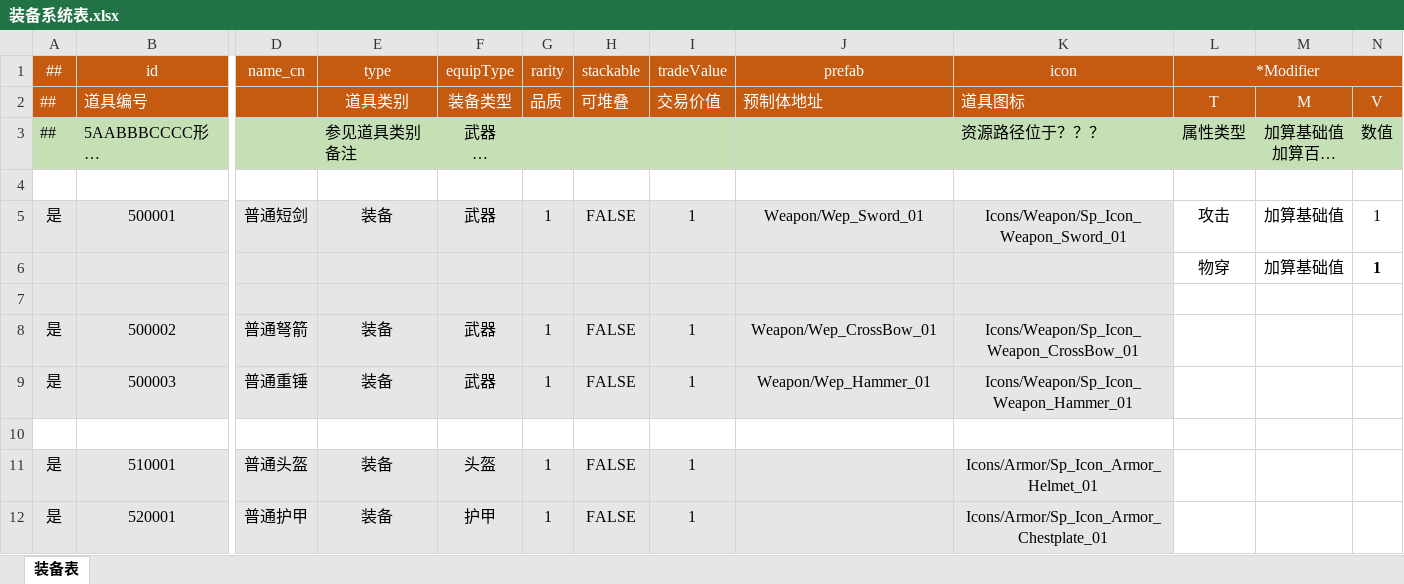
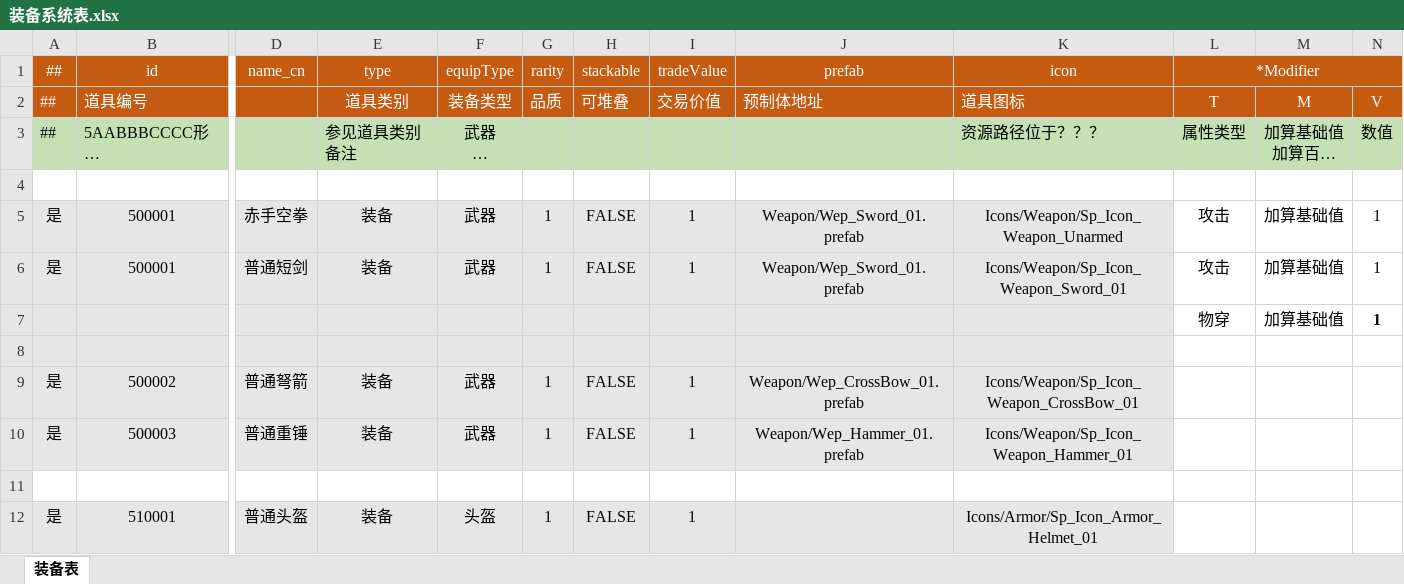
Before and after one commit to raitoygami/ProjectTinyRpg, an Excel workbook: Luban/DataTables/Datas/Item/装备系统表.xlsx, sheet 装备表, drawn as a sheet; only a part is shown, gaps mark what is left out; the shorter side is filled out with more unchanged rows; long unchanged cells end in …; values as stored, in another font and other column widths than the file's, no borders; addresses are those after the commit; rows hold the shown columns only; the diff names each change by its address in the sheet, - before the commit and + after, or states it on an @@ line.

```diff
--- a/Luban/DataTables/Datas/Item/装备系统表.xlsx (sheet 装备表)
+++ b/Luban/DataTables/Datas/Item/装备系统表.xlsx (sheet 装备表)
+row 5: 是 | 500001 | 赤手空拳 | 装备 | 武器 | 1 | FALSE | 1 | Weapon/Wep_Sword_01.prefab | Icons/Weapon/Sp_Icon_Weapon_Unarmed | 攻击 | 加算基础值 | 1
-J6 (prefab): Weapon/Wep_Sword_01
+J6 (prefab): Weapon/Wep_Sword_01.prefab
-J9 (prefab): Weapon/Wep_CrossBow_01
+J9 (prefab): Weapon/Wep_CrossBow_01.prefab
-J10 (prefab): Weapon/Wep_Hammer_01
+J10 (prefab): Weapon/Wep_Hammer_01.prefab
```
Also changed, not shown: Luban/DataTables/Datas/Entity/单位表.xlsx, 43 other files.
